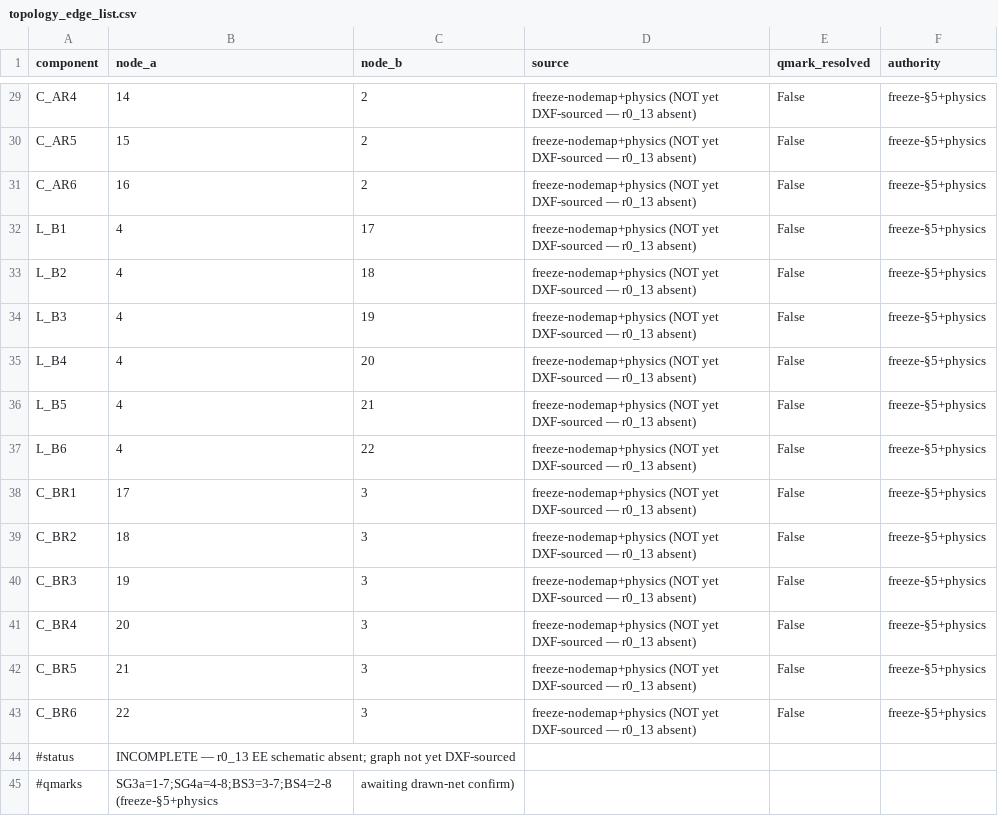
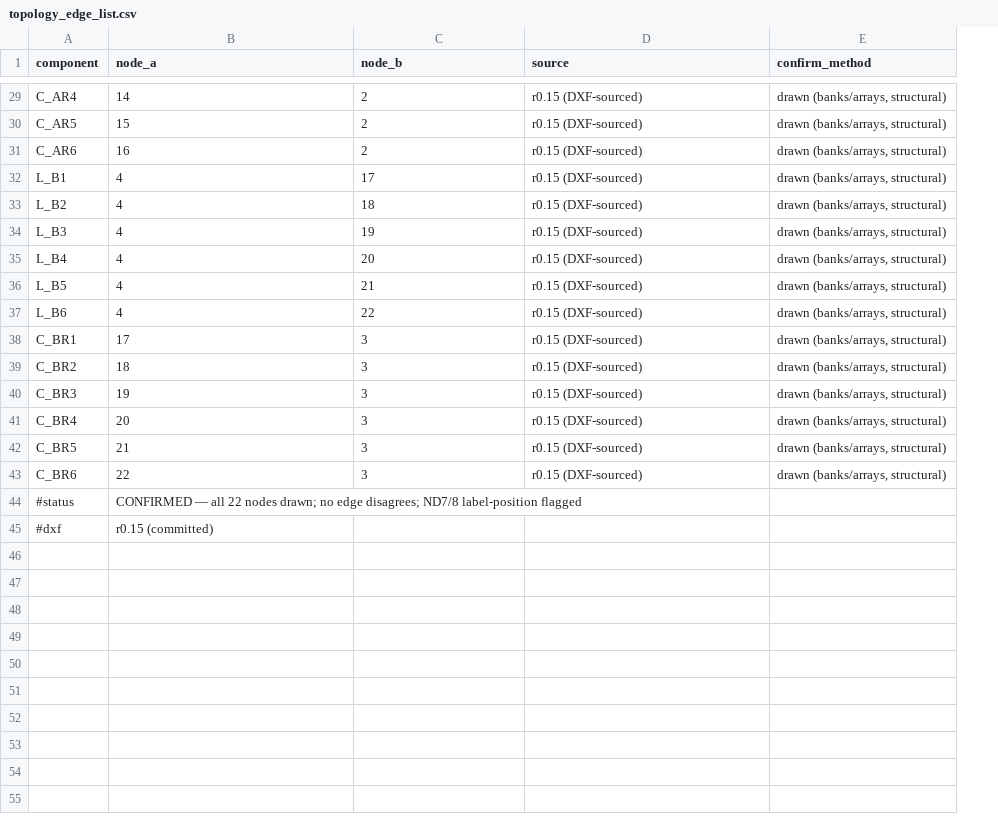
Before and after one commit to ThomasMichaelDave/DCCREG_turbine, a CSV file: topology_edge_list.csv, drawn as a sheet; only a part is shown, gaps mark what is left out; removed rows and columns are numbered as before the commit, all else as after; the diff covers the shown part only; the diff names each change by its address in the sheet, - before the commit and + after, or states it on an @@ line.

```diff
--- a/topology_edge_list.csv
+++ b/topology_edge_list.csv
-column E (qmark_resolved), rows 29-43: all False
-column F (authority), rows 29-43: all freeze-§5+physics
+column E (confirm_method), rows 29-43: all drawn (banks/arrays, structural)
-D29:D43 (source): freeze-nodemap+physics (NOT yet DXF-sourced — r0_13 absent)
+D29:D43 (source): r0.15 (DXF-sourced)
-B44 (node_a): INCOMPLETE — r0_13 EE schematic absent; graph not yet DXF-sourced
+B44 (node_a): CONFIRMED — all 22 nodes drawn; no edge disagrees; ND7/8 label-position flagged
-row 45: #qmarks | SG3a=1-7;SG4a=4-8;BS3=3-7;BS4=2-8 (freeze-§5+physics | awaiting drawn-net confirm)
+row 45: #dxf | r0.15 (committed)
```
Also changed, not shown: 1 added row, 1 removed row and 26 edited cells elsewhere in this file, 5 other files.
